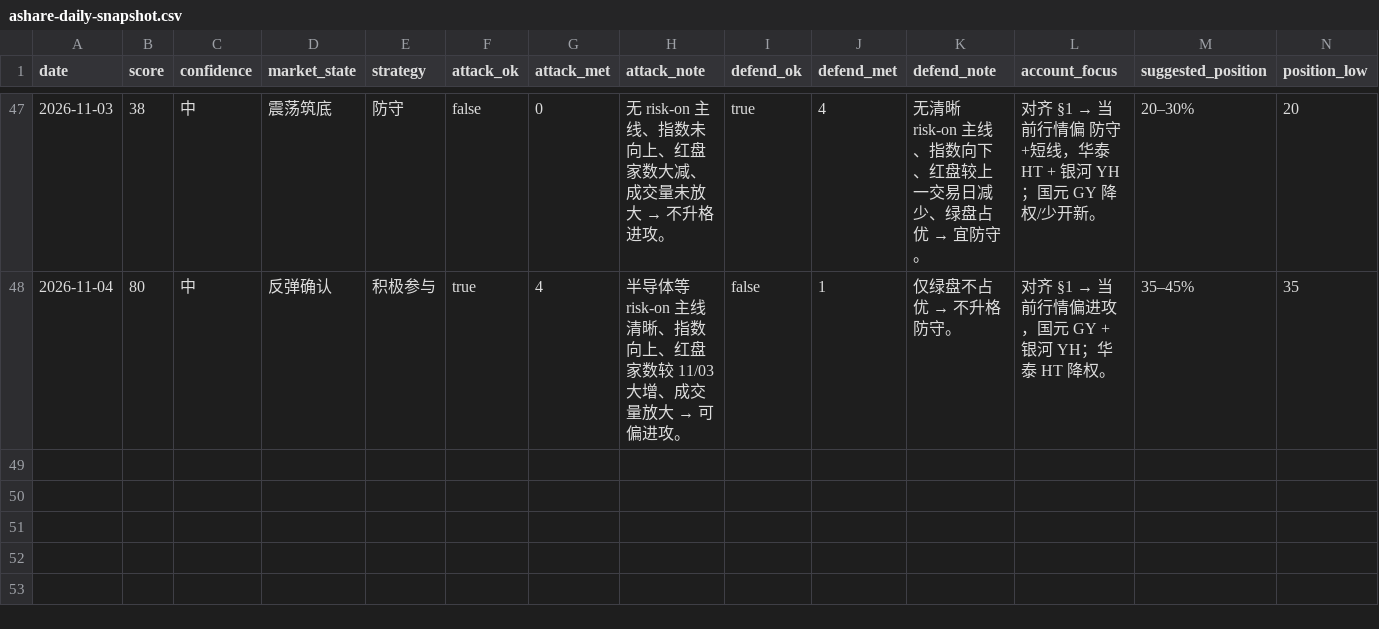
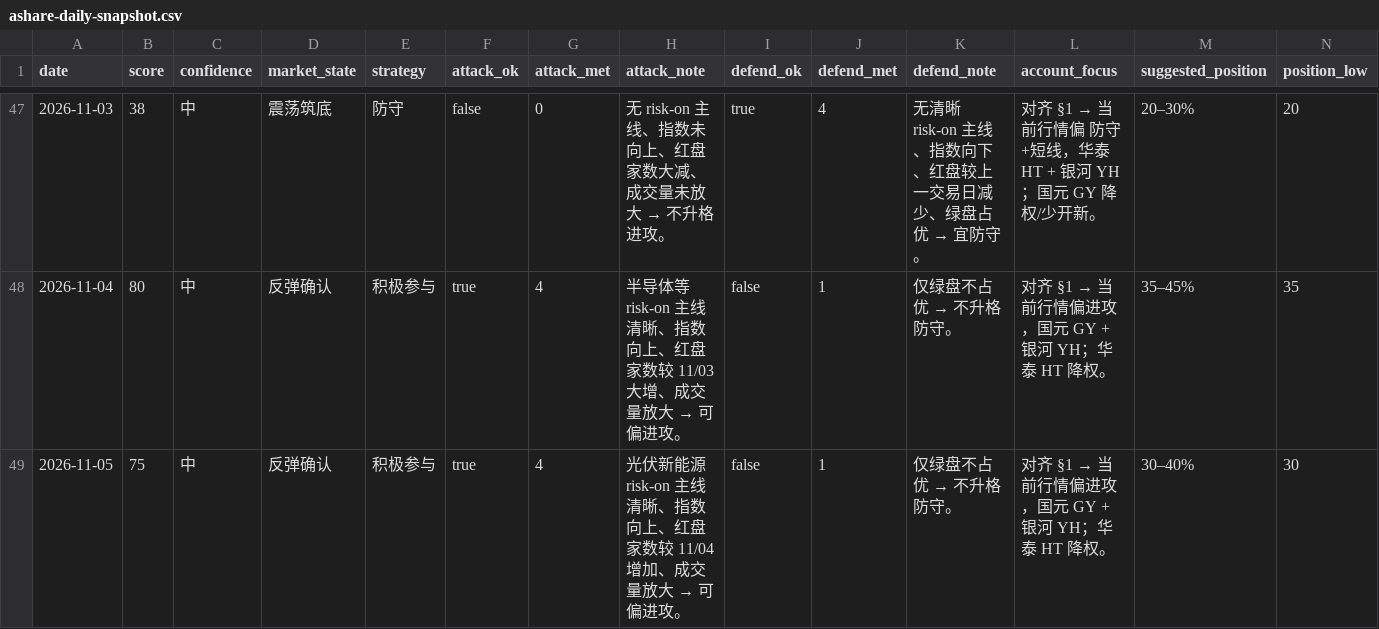
Before and after one commit to zhenfeng95/invest-agent, a CSV file: data/public/ashare-daily-snapshot.csv, drawn as a sheet; only a part is shown, gaps mark what is left out; rows hold the shown columns only; the diff names each change by its address in the sheet, - before the commit and + after, or states it on an @@ line.

```diff
--- a/data/public/ashare-daily-snapshot.csv
+++ b/data/public/ashare-daily-snapshot.csv
+row 49: 2026-11-05 | 75 | 中 | 反弹确认 | 积极参与 | true | 4 | 光伏新能源 risk-on 主线清晰、指数向上、红盘家数较 11/04 增加、成交量放大 → 可偏进攻。 | false | 1 | 仅绿盘不占优 → 不升格防守。 | 对齐 §1 → 当前行情偏进攻，国元 GY + 银河 YH；华泰 HT 降权。 | 30–40% | 30
```
Also changed, not shown: 1 other file.
